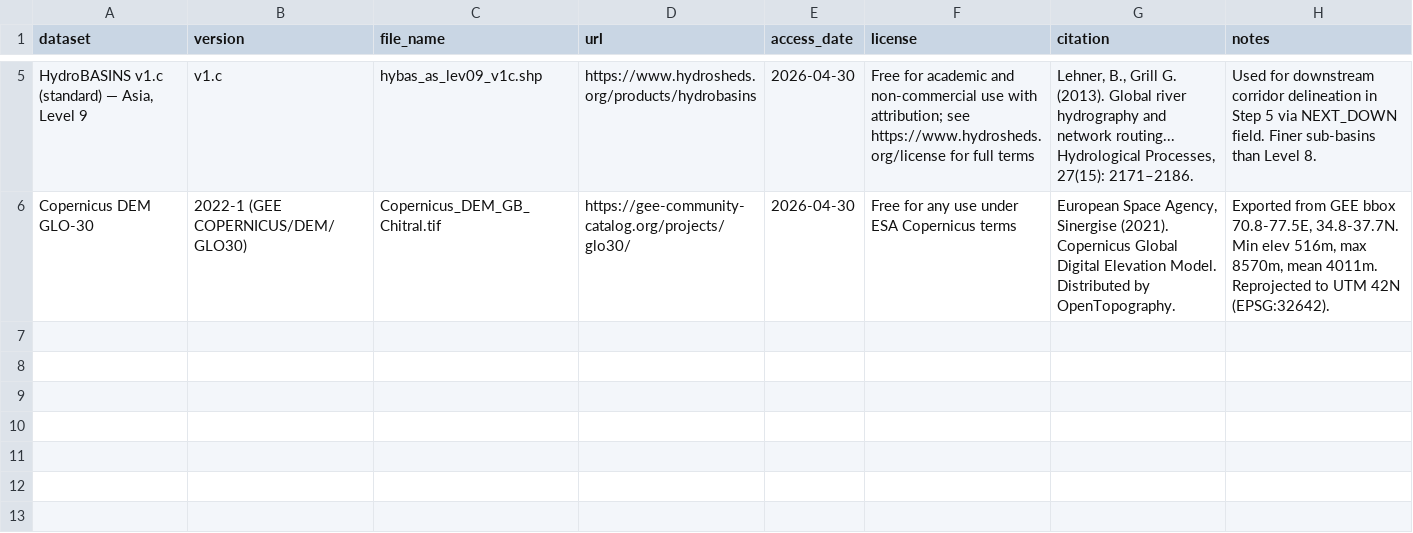
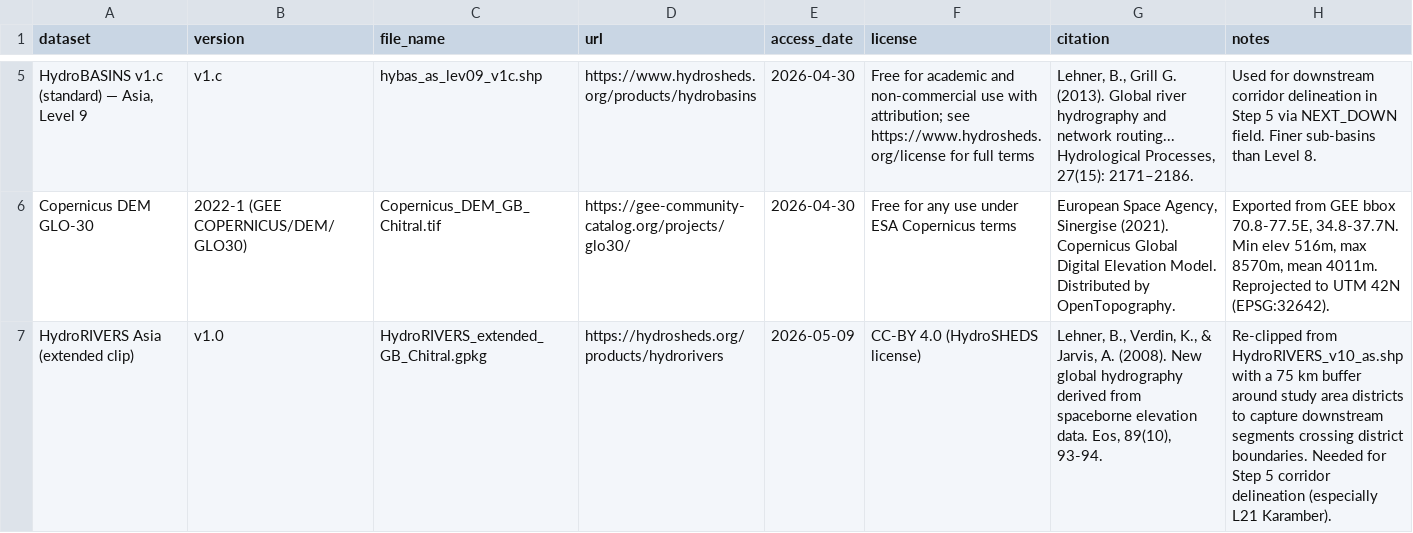
Before and after one commit to sadafismail07/paper-3-glof-pakistan-workflow, a CSV file: docs/data_sources.csv, drawn as a sheet; only a part is shown, gaps mark what is left out; the diff names each change by its address in the sheet, - before the commit and + after, or states it on an @@ line.

Commit message:
Step 5 complete: pour points, downstream corridors, scripts and notes

```diff
--- a/docs/data_sources.csv
+++ b/docs/data_sources.csv
+row 7: HydroRIVERS Asia (extended clip) | v1.0 | HydroRIVERS_extended_GB_Chitral.gpkg | https://hydrosheds.org/products/hydrorivers | 2026-05-09 | CC-BY 4.0 (HydroSHEDS license) | Lehner, B., Verdin, K., & Jarvis, A. (2008). New global hydrography derived from spaceborne elevation data. Eos, 89(10), 93-94. | Re-clipped from HydroRIVERS_v10_as.shp with a 75 km buffer around study area districts to capture downstream segments crossing district boundaries. Needed for Step 5 corridor delineation (especially L21 Karamber).
```
Also changed, not shown: 11 other files.
